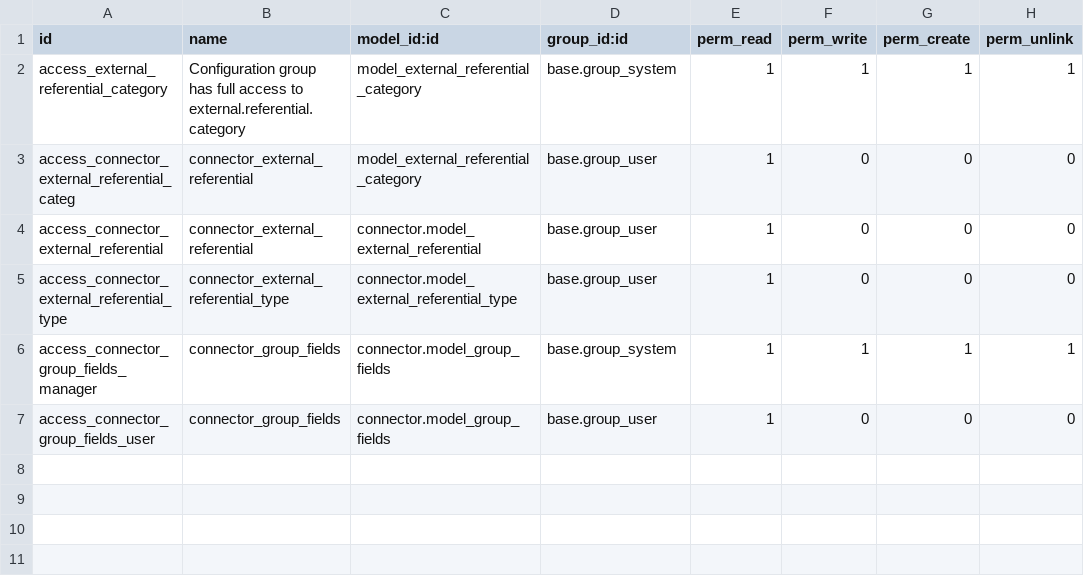
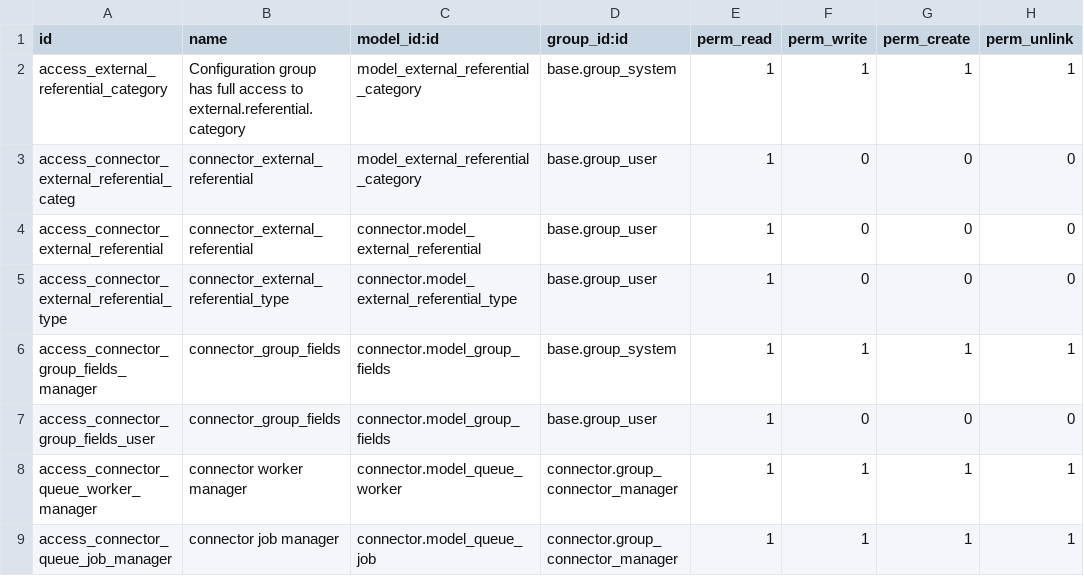
Before and after one commit to OCA/connector, a CSV file: connector/security/ir.model.access.csv, drawn as a sheet; the diff names each change by its address in the sheet, - before the commit and + after, or states it on an @@ line.

Commit message:
add security accesses for queue.worker and queue.job

```diff
--- a/connector/security/ir.model.access.csv
+++ b/connector/security/ir.model.access.csv
+row 8: access_connector_queue_worker_manager | connector worker manager | connector.model_queue_worker | connector.group_connector_manager | 1 | 1 | 1 | 1
+row 9: access_connector_queue_job_manager | connector job manager | connector.model_queue_job | connector.group_connector_manager | 1 | 1 | 1 | 1
```
